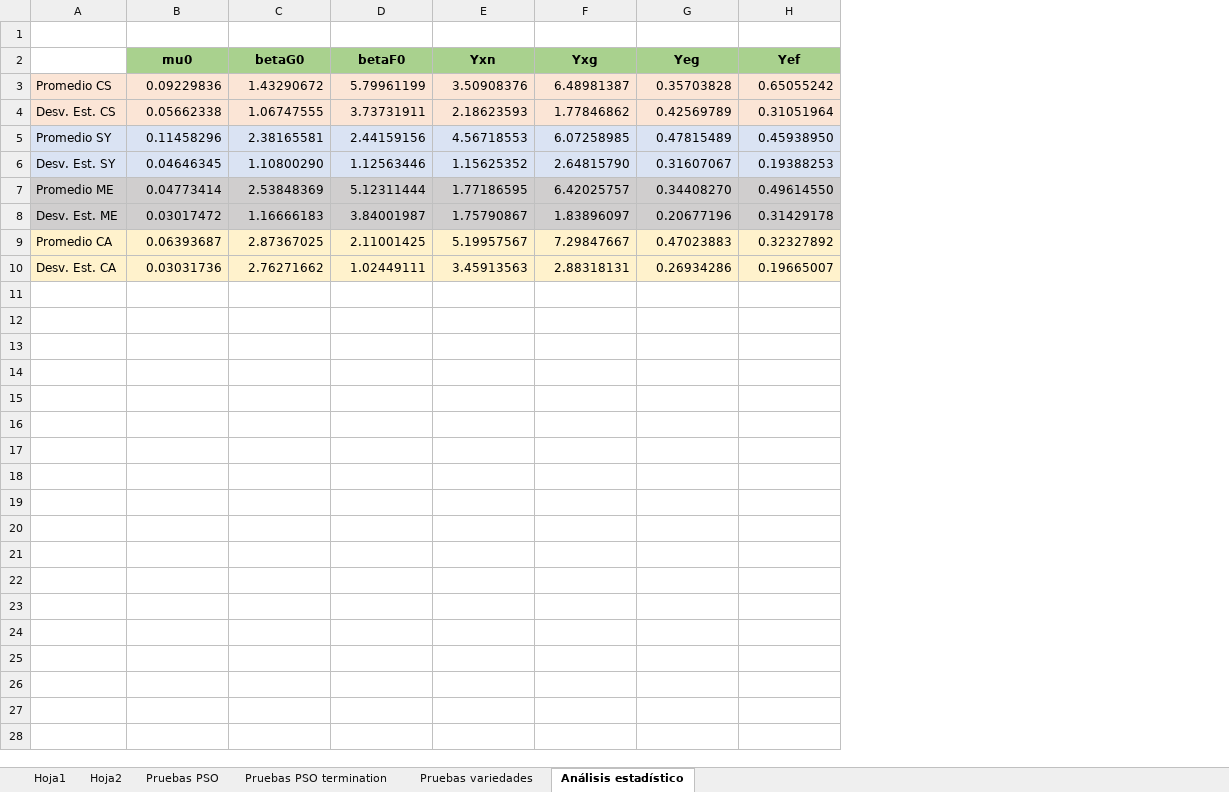
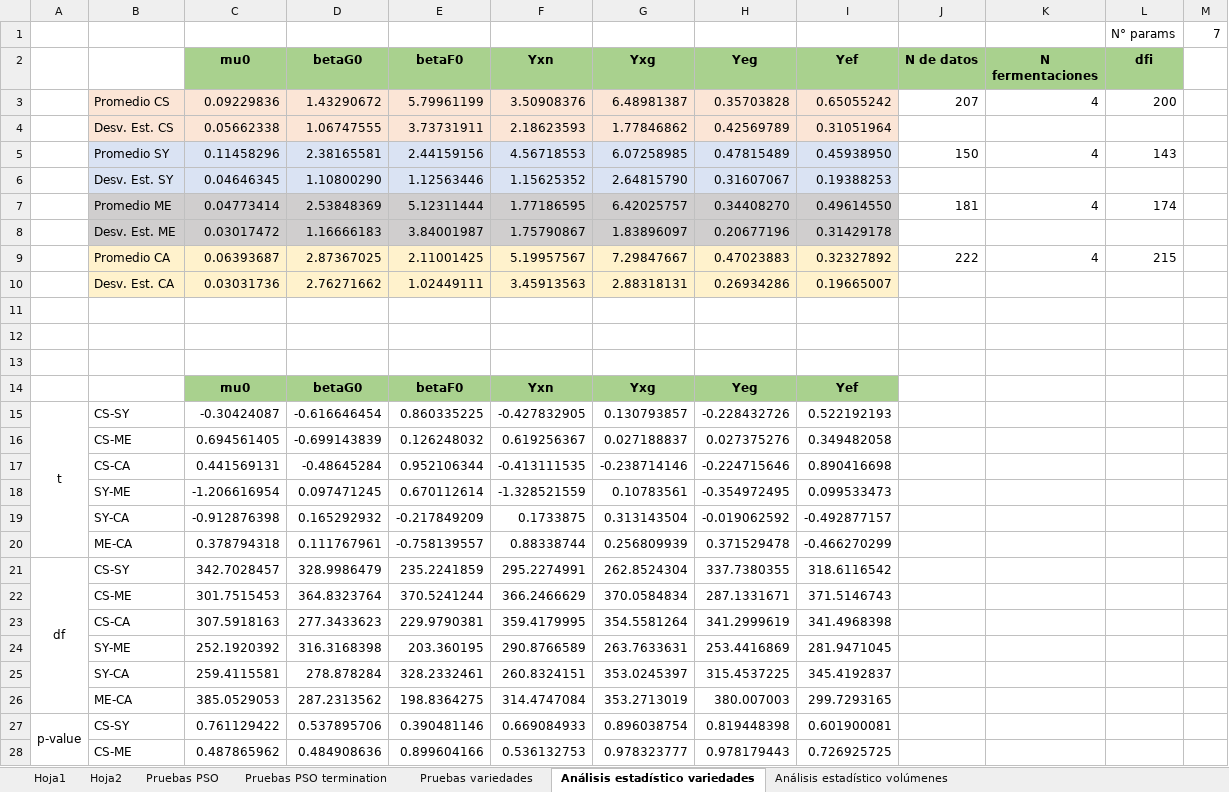
Before and after one commit to mfernandafolch/Proyecto_Tintos_CyT_P2, an Excel workbook: Optimizacion/Resultados optimizadores.xlsx, sheet Análisis estadístico variedades, drawn as a sheet; only a part is shown; values as stored, in another font and other column widths than the file's, no borders; charts and pictures and conditional formats not drawn; the diff covers the shown part only; the diff names each change by its address in the sheet, - before the commit and + after, or states it on an @@ line.

```diff
--- a/Optimizacion/Resultados optimizadores.xlsx (sheet Análisis estadístico variedades)
+++ b/Optimizacion/Resultados optimizadores.xlsx (sheet Análisis estadístico variedades)
-sheet tab: Análisis estadístico
+sheet tab: Análisis estadístico variedades
+sheet tab: Análisis estadístico volúmenes
+column A, empty
+column J (N de datos), rows 3-9: 207 |  | 150 |  | 181 |  | 222
+column K (N fermentaciones), rows 3-9: 4 |  | 4 |  | 4 |  | 4
+column L (dfi), row 1: N° params; rows 3-9: 200 |  | 143 |  | 174 |  | 215
+column M, row 1: 7
-row 1: (empty)
+row 1:  |  |  |  |  |  |  |  |  |  |  | N° params | 7
+row 11: (empty)
+row 12: (empty)
+row 13: (empty)
+row 14:  |  | mu0 | betaG0 | betaF0 | Yxn | Yxg | Yeg | Yef
+row 15: t | CS-SY | -0.30424087 | -0.616646454 | 0.860335225 | -0.427832905 | 0.130793857 | -0.228432726 | 0.522192193
+row 16:  | CS-ME | 0.694561405 | -0.699143839 | 0.126248032 | 0.619256367 | 0.027188837 | 0.027375276 | 0.349482058
+row 17:  | CS-CA | 0.441569131 | -0.48645284 | 0.952106344 | -0.413111535 | -0.238714146 | -0.224715646 | 0.890416698
+row 18:  | SY-ME | -1.206616954 | 0.097471245 | 0.670112614 | -1.328521559 | 0.10783561 | -0.354972495 | 0.099533473
+row 19:  | SY-CA | -0.912876398 | 0.165292932 | -0.217849209 | 0.1733875 | 0.313143504 | -0.019062592 | -0.492877157
+row 20:  | ME-CA | 0.378794318 | 0.111767961 | -0.758139557 | 0.88338744 | 0.256809939 | 0.371529478 | -0.466270299
+row 21: df | CS-SY | 342.7028457 | 328.9986479 | 235.2241859 | 295.2274991 | 262.8524304 | 337.7380355 | 318.6116542
+row 22:  | CS-ME | 301.7515453 | 364.8323764 | 370.5241244 | 366.2466629 | 370.0584834 | 287.1331671 | 371.5146743
+row 23:  | CS-CA | 307.5918163 | 277.3433623 | 229.9790381 | 359.4179995 | 354.5581264 | 341.2999619 | 341.4968398
+row 24:  | SY-ME | 252.1920392 | 316.3168398 | 203.360195 | 290.8766589 | 263.7633631 | 253.4416869 | 281.9471045
+row 25:  | SY-CA | 259.4115581 | 278.878284 | 328.2332461 | 260.8324151 | 353.0245397 | 315.4537225 | 345.4192837
+row 26:  | ME-CA | 385.0529053 | 287.2313562 | 198.8364275 | 314.4747084 | 353.2713019 | 380.007003 | 299.7293165
+row 27: p-value | CS-SY | 0.761129422 | 0.537895706 | 0.390481146 | 0.669084933 | 0.896038754 | 0.819448398 | 0.601900081
+row 28:  | CS-ME | 0.487865962 | 0.484908636 | 0.899604166 | 0.536132753 | 0.978323777 | 0.978179443 | 0.726925725
```
Also changed, not shown: 4 added rows elsewhere in this sheet, sheet Pruebas variedades, formulas that keep their value, charts or pictures, 7 other files.
